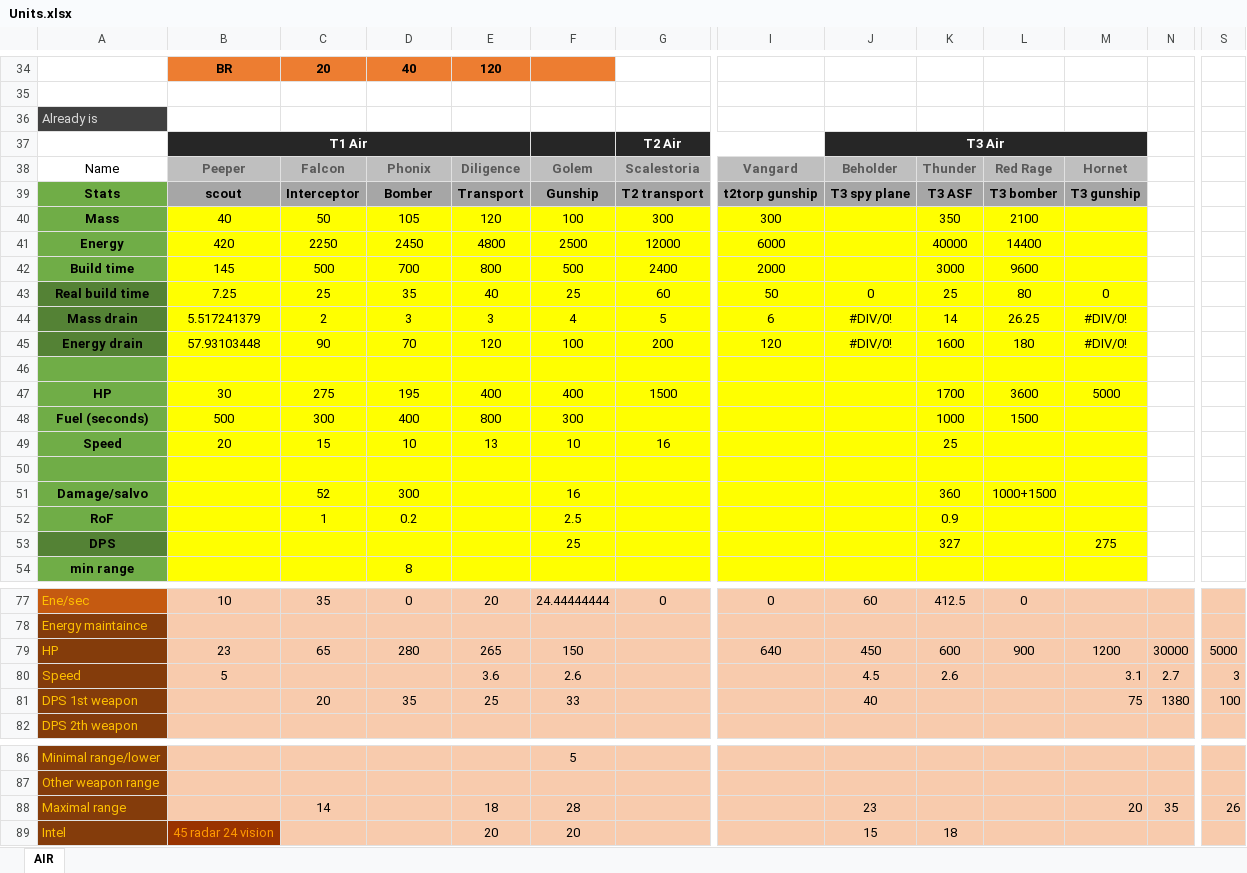
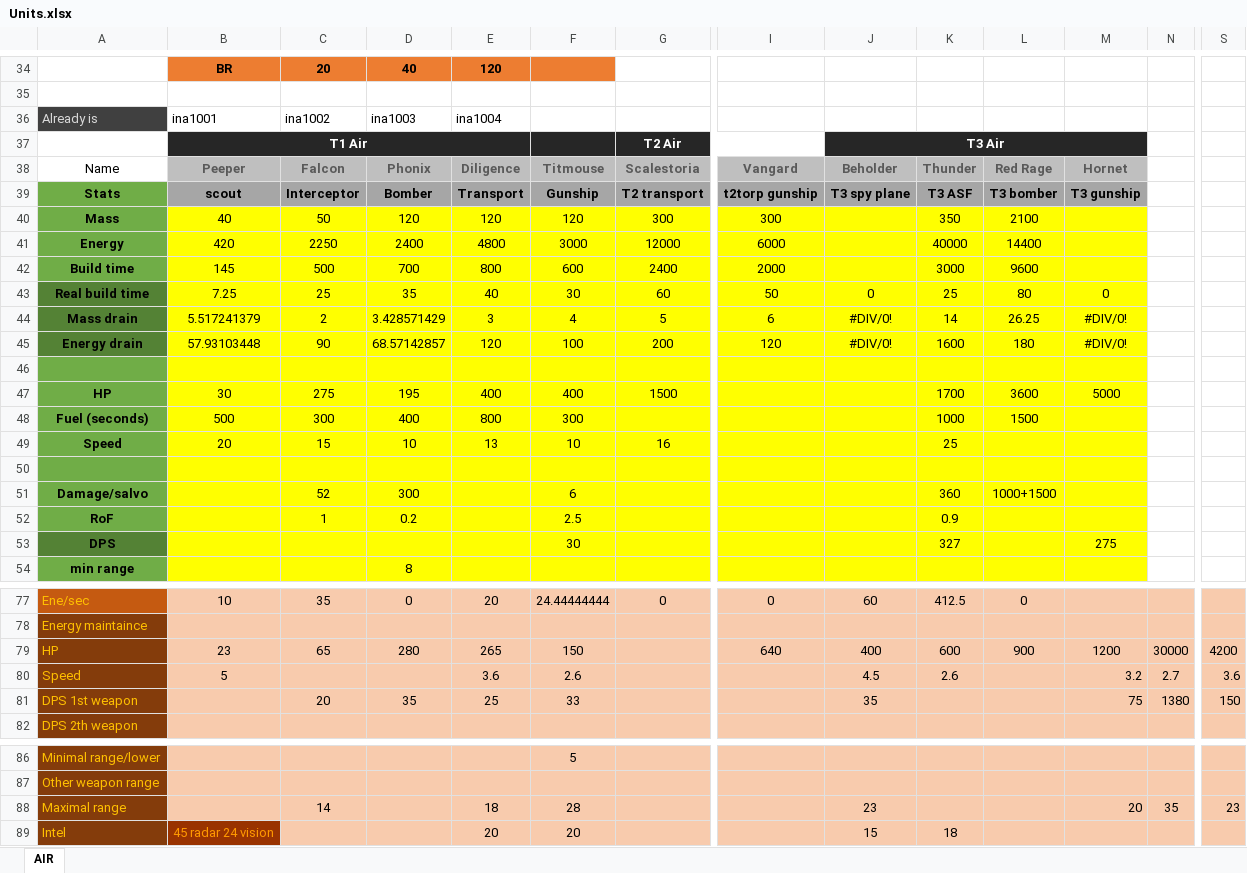
Before and after one commit to FAForever/nomads, an Excel workbook: Units.xlsx, sheet AIR, drawn as a sheet; only a part is shown, gaps mark what is left out; values as stored, in another font and other column widths than the file's, no borders; conditional formats not drawn; removed rows and columns are numbered as before the commit, all else as after; rows hold the shown columns only; the diff names each change by its address in the sheet, - before the commit and + after, or states it on an @@ line.

```diff
--- a/Units.xlsx (sheet AIR)
+++ b/Units.xlsx (sheet AIR)
-row 36: Already is
+row 36: Already is | ina1001 | ina1002 | ina1003 | ina1004
-F38: Golem
+F38: Titmouse
-D40: 105
+D40: 120
-F40: 100
+F40: 120
-D41: 2450
+D41: 2400
-F41: 2500
+F41: 3000
-F42: 500
+F42: 600
-F43: 25
+F43: 30
-D44: 3
+D44: 3.428571429
-D45: 70
+D45: 68.57142857
-F51: 16
+F51: 6
-F53: 25
+F53: 30
-J79: 450
+J79: 400
-S79: 5000
+S79: 4200
-M80: 3.1
+M80: 3.2
-S80: 3
+S80: 3.6
-J81: 40
+J81: 35
-S81: 100
+S81: 150
-S88: 26
+S88: 23
```
Also changed, not shown: 6 other files.
